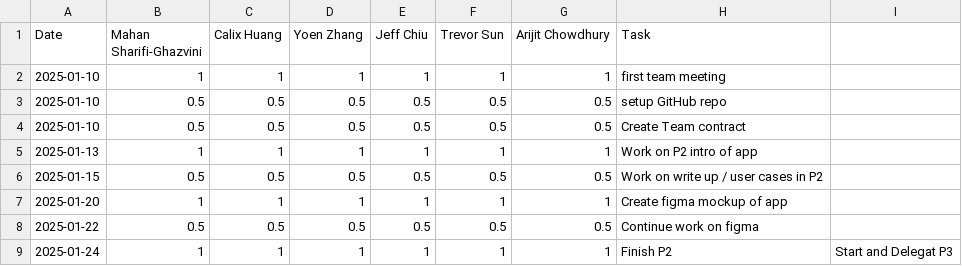
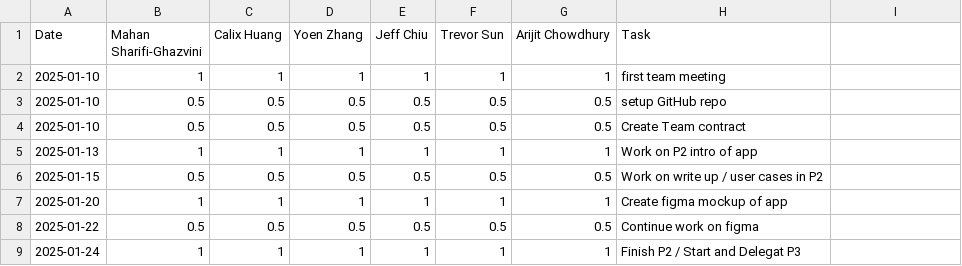
Before and after one commit to yoenzhang/swipebite, a CSV file: timelog.csv, drawn as a sheet.

Commit message:
Update timelog.csv

```diff
--- a/timelog.csv
+++ b/timelog.csv
@@ -8,2 +8,2 @@ Date,Mahan Sharifi-Ghazvini,Calix Huang,Yoen Zhang,Jeff Chiu,Trevor Sun,Arijit C
 2025-01-22,0.5,0.5,0.5,0.5,0.5,0.5, Continue work on figma
-2025-01-24,1,1,1,1,1,1, Finish P2, Start and Delegat P3
+2025-01-24,1,1,1,1,1,1, Finish P2 / Start and Delegat P3
```
